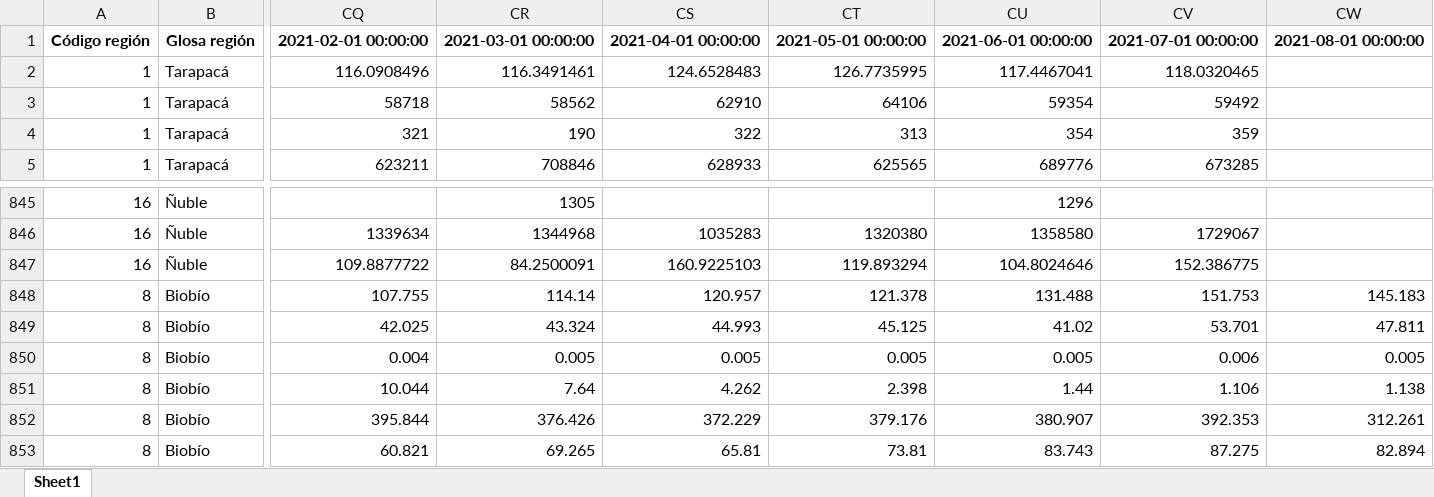
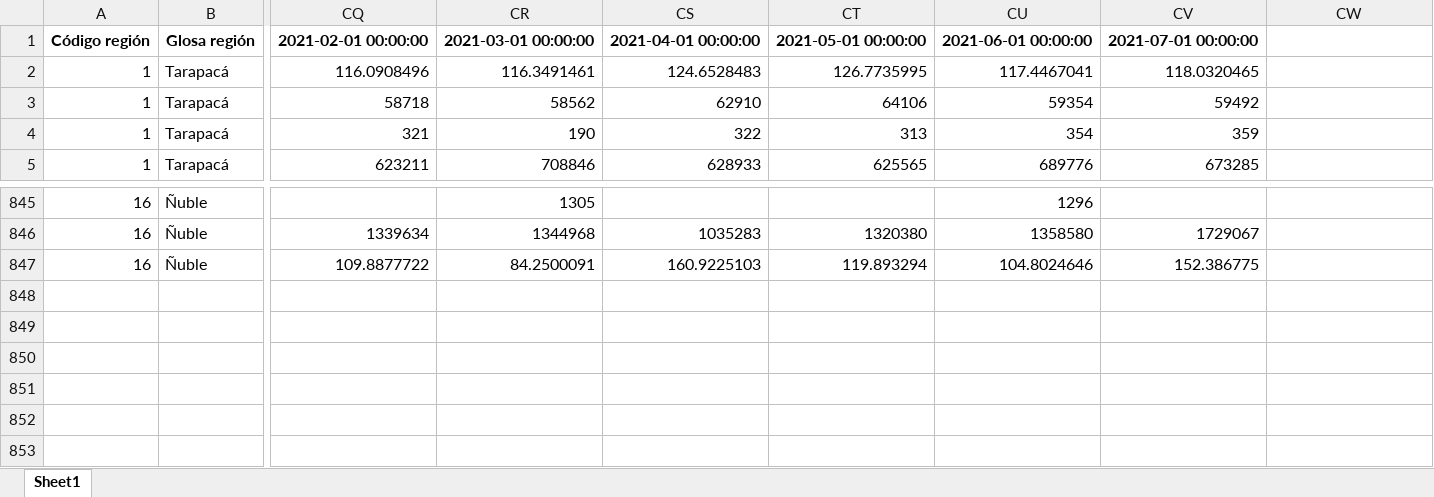
Before and after one commit to hectorflores329/logicaEstadistica, an Excel workbook: estadísticas-regionales.xlsx, sheet Sheet1, drawn as a sheet; only a part is shown, gaps mark what is left out; values as stored, in another font and other column widths than the file's, no borders; rows hold the shown columns only; the diff names each change by its address in the sheet, - before the commit and + after, or states it on an @@ line.

Commit message:
Commit

```diff
--- a/estadísticas-regionales.xlsx (sheet Sheet1)
+++ b/estadísticas-regionales.xlsx (sheet Sheet1)
-CW1: 2021-08-01 00:00:00
+CW1: (empty)
-row 848: 8 | Biobío | 107.755 | 114.14 | 120.957 | 121.378 | 131.488 | 151.753 | 145.183
-row 849: 8 | Biobío | 42.025 | 43.324 | 44.993 | 45.125 | 41.02 | 53.701 | 47.811
-row 850: 8 | Biobío | 0.004 | 0.005 | 0.005 | 0.005 | 0.005 | 0.006 | 0.005
-row 851: 8 | Biobío | 10.044 | 7.64 | 4.262 | 2.398 | 1.44 | 1.106 | 1.138
-row 852: 8 | Biobío | 395.844 | 376.426 | 372.229 | 379.176 | 380.907 | 392.353 | 312.261
-row 853: 8 | Biobío | 60.821 | 69.265 | 65.81 | 73.81 | 83.743 | 87.275 | 82.894
```
